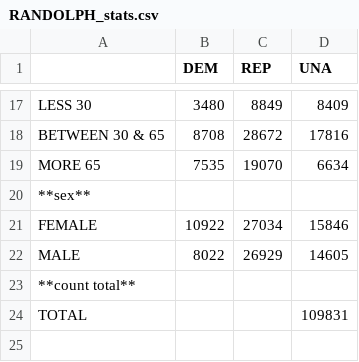
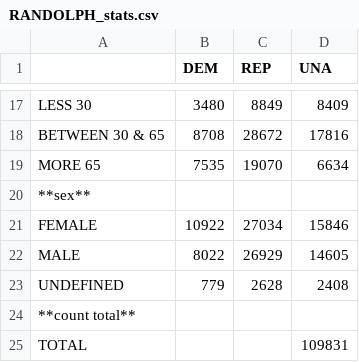
Before and after one commit to lperezu1/stats-by-specifics-counties-nc, a CSV file: RANDOLPH_stats.csv, drawn as a sheet; only a part is shown, gaps mark what is left out; the diff names each change by its address in the sheet, - before the commit and + after, or states it on an @@ line.

```diff
--- a/RANDOLPH_stats.csv
+++ b/RANDOLPH_stats.csv
+row 23: UNDEFINED | 779 | 2628 | 2408
```
Also changed, not shown: ALL_COUNTIES_stats.csv, DURHAM_stats.csv, 3 other files.
